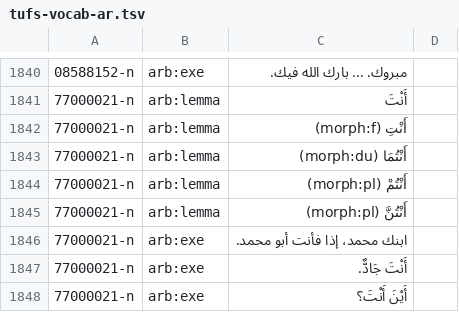
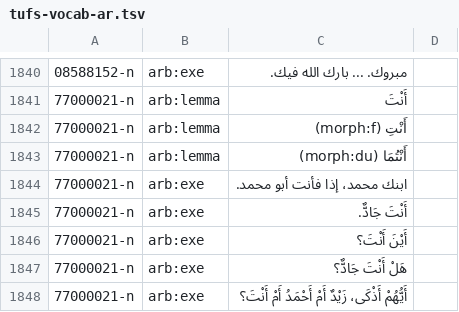
Before and after one commit to fcbond/tufs, a TSV file: omw_format/tufs-vocab-ar.tsv, drawn as a sheet; only a part is shown, gaps mark what is left out; the shorter side is filled out with more unchanged rows; the diff names each change by its address in the sheet, - before the commit and + after, or states it on an @@ line.

Commit message:
reloaded tufs-vocab-{lang}.tsvs

```diff
--- a/omw_format/tufs-vocab-ar.tsv
+++ b/omw_format/tufs-vocab-ar.tsv
-row 1844: 77000021-n | arb:lemma | أَنْتُمْ (morph:pl)
-row 1845: 77000021-n | arb:lemma | أَنْتُنَّ (morph:pl)
```
Also changed, not shown: omw_format/tufs-vocab-as.tsv, omw_format/tufs-vocab-pb.tsv, 1 other file.
